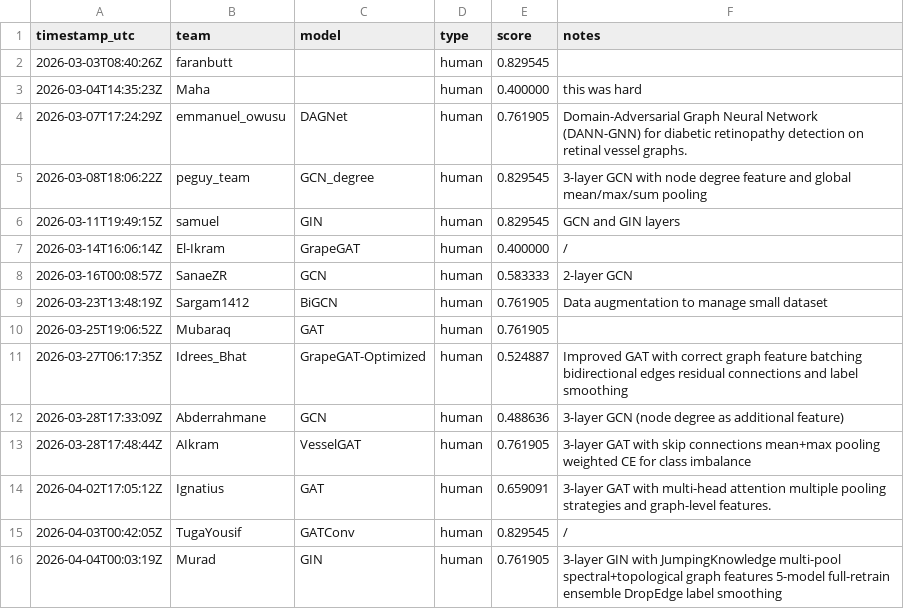
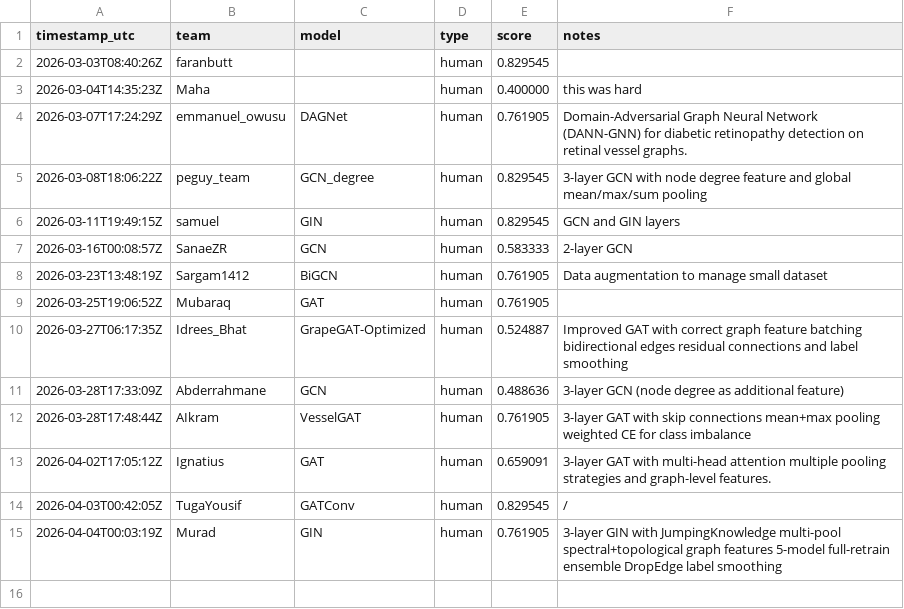
Before and after one commit to LLM-Tests-RPY/GRAPE, a CSV file: docs/leaderboard.csv, drawn as a sheet.

Commit message:
remove team El-Ikram from leaderboard

```diff
--- a/docs/leaderboard.csv
+++ b/docs/leaderboard.csv
@@ -6,3 +6,2 @@ timestamp_utc,team,model,type,score,notes
 2026-03-11T19:49:15Z,samuel,GIN,human,0.829545,GCN and GIN layers
-2026-03-14T16:06:14Z,El-Ikram,GrapeGAT,human,0.400000,/
 2026-03-16T00:08:57Z,SanaeZR,GCN,human,0.583333,2-layer GCN
```
Also changed, not shown: leaderboard/leaderboard.csv, 1 other file.
